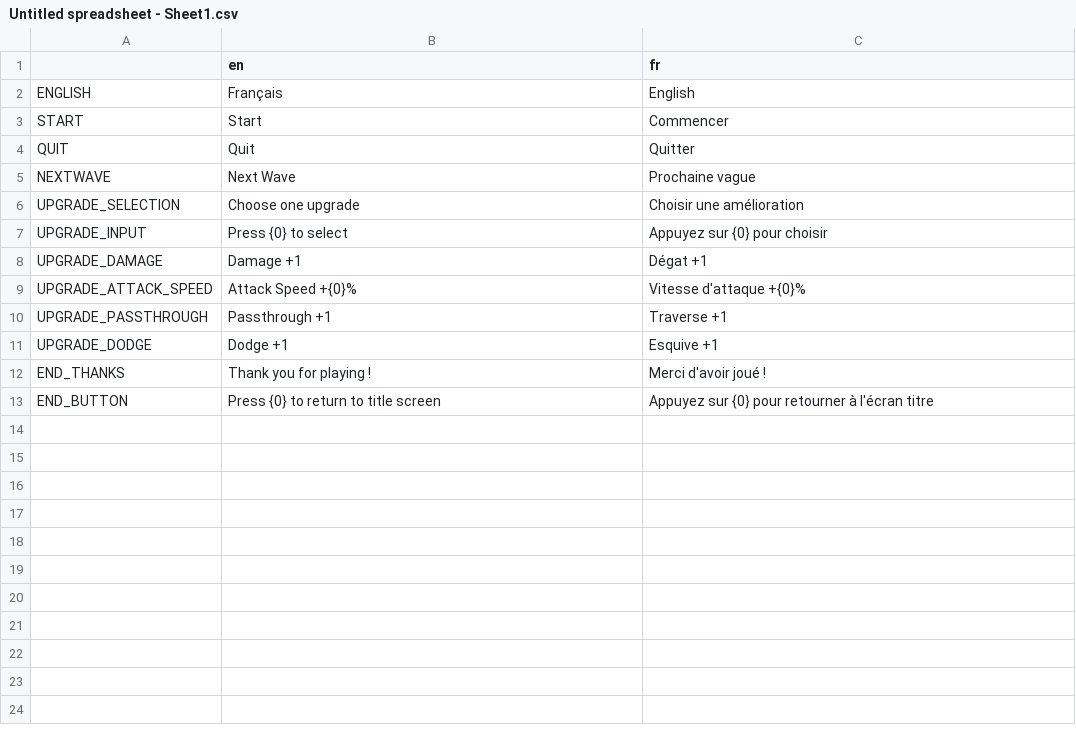
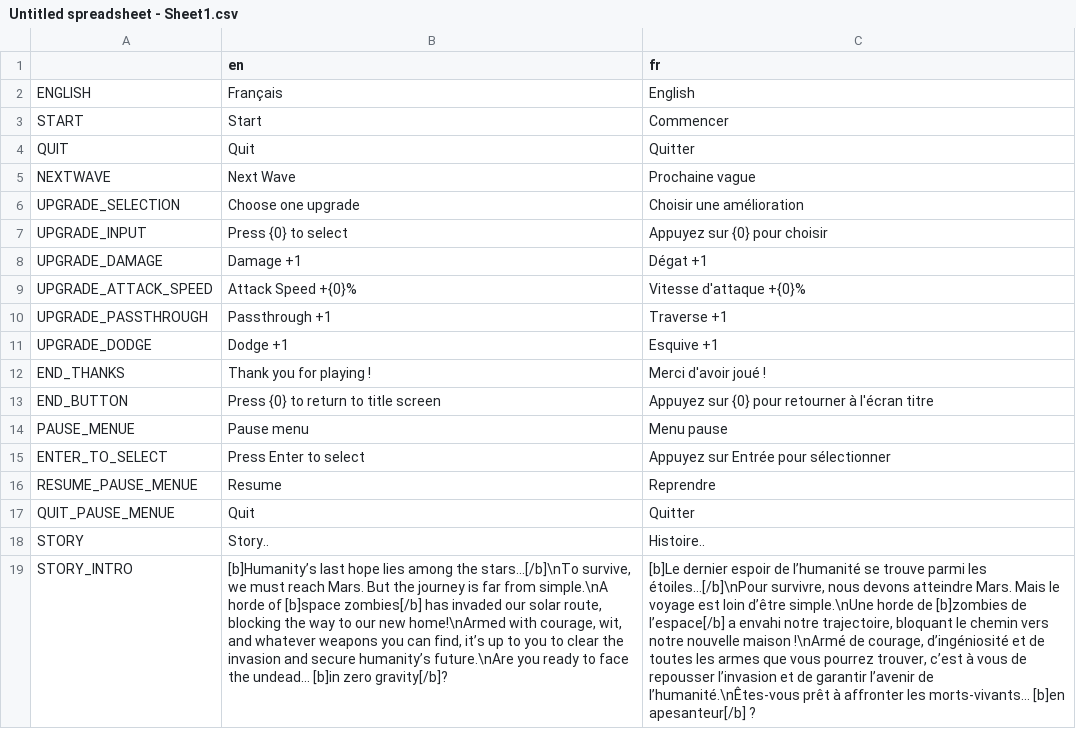
Before and after one commit to Adrien007/SpaceZombie, a CSV file: Trad/Untitled spreadsheet - Sheet1.csv, drawn as a sheet; the diff names each change by its address in the sheet, - before the commit and + after, or states it on an @@ line.

Commit message:
Feature/semifinal (#20)
* Ajout pause menue. Ajout histoire. Fix update vers physic process.

* Fix tempo bogue zmbie 3 deplace infinit out of screen. Full play trough.

```diff
--- a/Trad/Untitled spreadsheet - Sheet1.csv
+++ b/Trad/Untitled spreadsheet - Sheet1.csv
+row 14: PAUSE_MENUE | Pause menu | Menu pause
+row 15: ENTER_TO_SELECT | Press Enter to select | Appuyez sur Entrée pour sélectionner
+row 16: RESUME_PAUSE_MENUE | Resume | Reprendre
+row 17: QUIT_PAUSE_MENUE | Quit | Quitter
+row 18: STORY | Story.. | Histoire..
+row 19: STORY_INTRO | [b]Humanity’s last hope lies among the stars…[/b]\nTo survive, we must reach Mars. But the journey is far from simple.\nA horde of [b]space zombies[/b] has invaded our solar route, blocking the way to our new home!\nArmed with courage, wit, and whatever weapons you can find, it’s up to you to clear the invasion and secure humanity’s future.\nAre you ready to face the undead… [b]in zero gravity[/b]? | [b]Le dernier espoir de l’humanité se trouve parmi les étoiles…[/b]\nPour survivre, nous devons atteindre Mars. Mais le voyage est loin d’être simple.\nUne horde de [b]zombies de l’espace[/b] a envahi notre trajectoire, bloquant le chemin vers notre nouvelle maison !\nArmé de courage, d’ingéniosité et de toutes les armes que vous pourrez trouver, c’est à vous de repousser l’invasion et de garantir l’avenir de l’humanité.\nÊtes-vous prêt à affronter les morts-vivants… [b]en apesanteur[/b] ?
```
Also changed, not shown: 33 other files.
